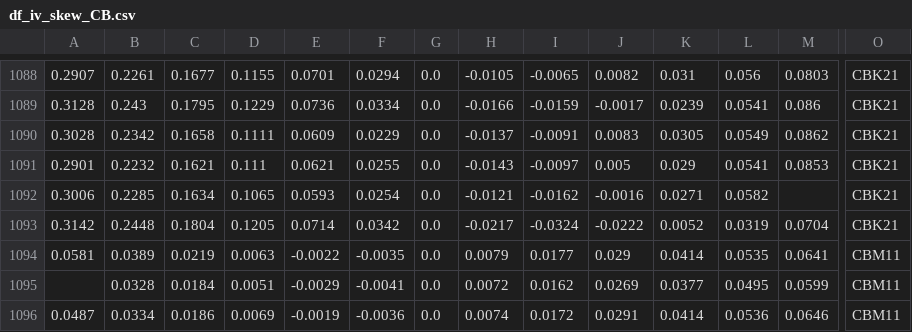
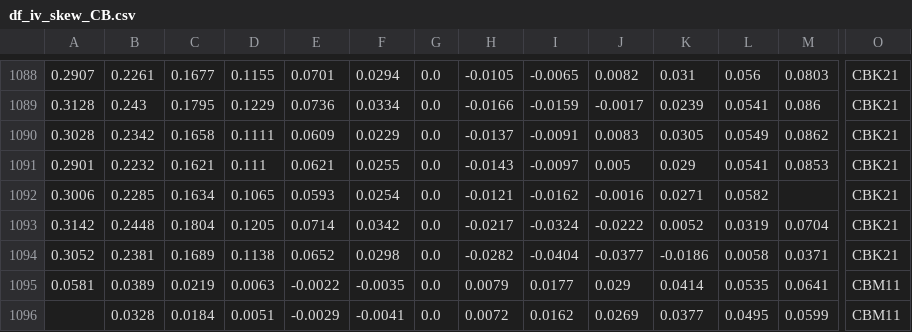
Before and after one commit to bgithub1/volgrid, a CSV file: volgrid/df_iv_skew_CB.csv, drawn as a sheet; only a part is shown, gaps mark what is left out; the shorter side is filled out with more unchanged rows; rows hold the shown columns only; the diff names each change by its address in the sheet, - before the commit and + after, or states it on an @@ line.

```diff
--- a/volgrid/df_iv_skew_CB.csv
+++ b/volgrid/df_iv_skew_CB.csv
+row 1094: 0.3052 | 0.2381 | 0.1689 | 0.1138 | 0.0652 | 0.0298 | 0.0 | -0.0282 | -0.0404 | -0.0377 | -0.0186 | 0.0058 | 0.0371 | CBK21
```
Also changed, not shown: volgrid/df_cash_futures_CB.csv, volgrid/df_iv_skew_ES.csv, 4 other files.
